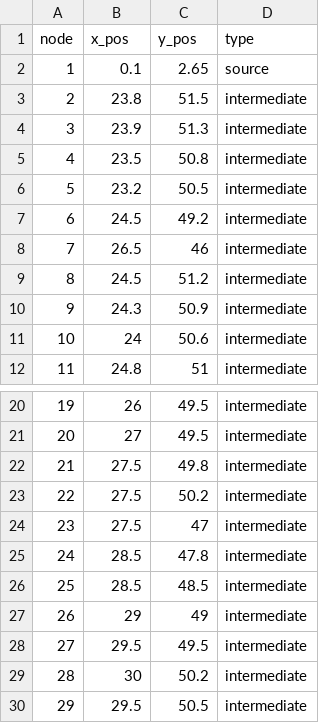
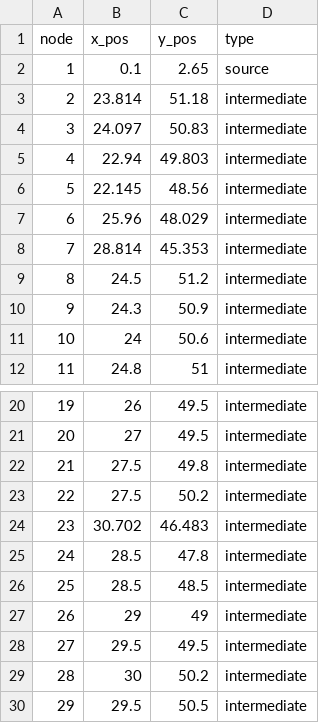
Before and after one commit to m-r-webb/RL-Threat-Adaptive-Network-Interdiction, a CSV file: Network_Data/UKR_geo_Nodes.csv, drawn as a sheet; only a part is shown, gaps mark what is left out.

Commit message:
Update UKR_geo_Nodes.csv

```diff
--- a/Network_Data/UKR_geo_Nodes.csv
+++ b/Network_Data/UKR_geo_Nodes.csv
@@ -2,8 +2,8 @@ node,x_pos,y_pos,type
 1,0.1,2.65,source
-2,23.8,51.5,intermediate
-3,23.9,51.3,intermediate
-4,23.5,50.8,intermediate
-5,23.2,50.5,intermediate
-6,24.5,49.2,intermediate
-7,26.5,46,intermediate
+2,23.814,51.18,intermediate
+3,24.097,50.83,intermediate
+4,22.94,49.803,intermediate
+5,22.145,48.56,intermediate
+6,25.96,48.029,intermediate
+7,28.814,45.353,intermediate
 8,24.5,51.2,intermediate
@@ -23,3 +23,3 @@ node,x_pos,y_pos,type
 22,27.5,50.2,intermediate
-23,27.5,47,intermediate
+23,30.702,46.483,intermediate
 24,28.5,47.8,intermediate
```
